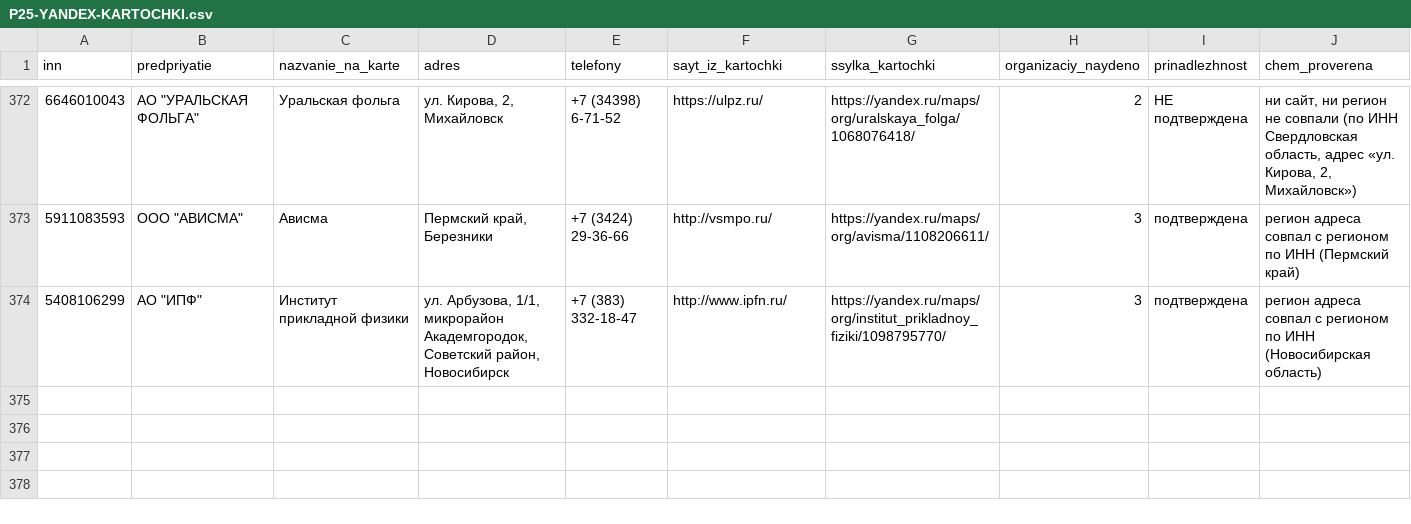
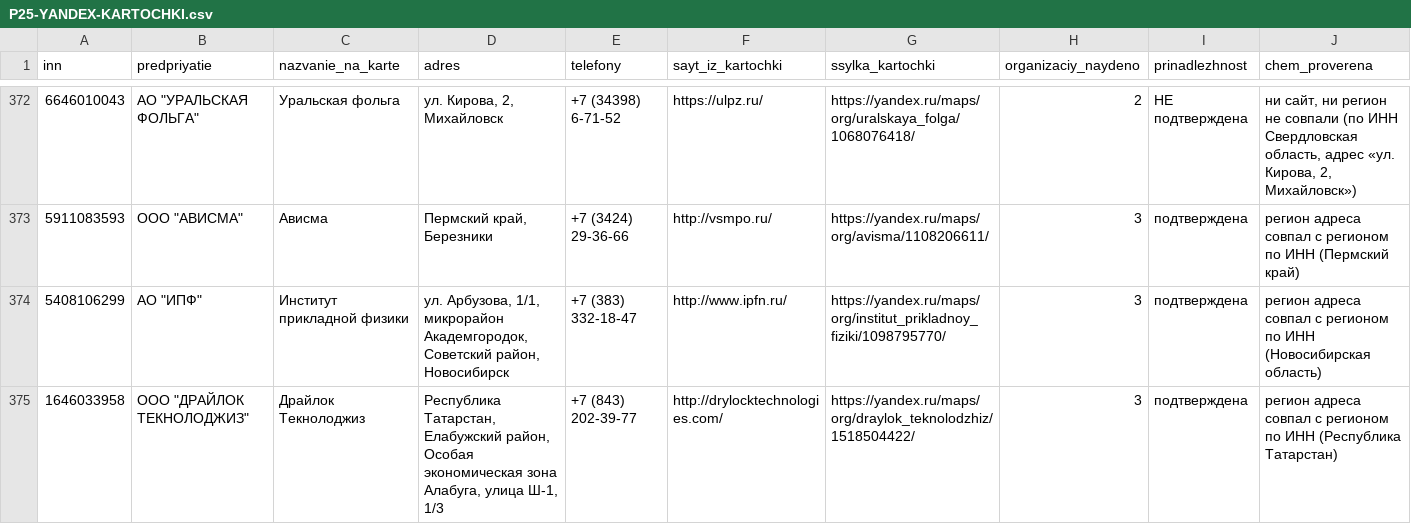
Before and after one commit to kirillrand4-alt/avto, a CSV file: seo-texts/engineers-lens/P25-YANDEX-KARTOCHKI.csv, drawn as a sheet; only a part is shown, gaps mark what is left out; the diff names each change by its address in the sheet, - before the commit and + after, or states it on an @@ line.

```diff
--- a/seo-texts/engineers-lens/P25-YANDEX-KARTOCHKI.csv
+++ b/seo-texts/engineers-lens/P25-YANDEX-KARTOCHKI.csv
+row 375: 1646033958 | ООО "ДРАЙЛОК ТЕКНОЛОДЖИЗ" | Драйлок Текнолоджиз | Республика Татарстан, Елабужский район, Особая экономическая зона Алабуга, улица Ш-1, 1/3 | +7 (843) 202-39-77 | http://drylocktechnologies.com/ | https://yandex.ru/maps/org/draylok_teknolodzhiz/1518504422/ | 3 | подтверждена | регион адреса совпал с регионом по ИНН (Республика Татарстан)
```
Also changed, not shown: seo-texts/engineers-lens/P25-yandex-kartochki-zhurnal.csv.
